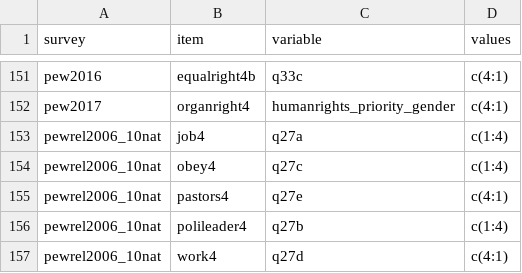
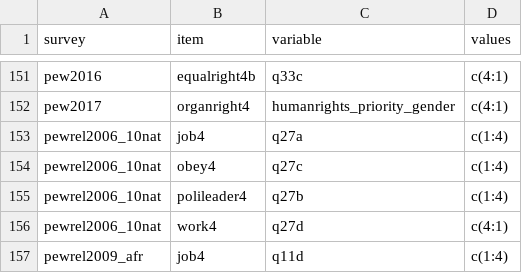
Before and after one commit to fsolt/dcpo_gender_roles, a CSV file: data-raw/surveys_egr.csv, drawn as a sheet; only a part is shown, gaps mark what is left out; the shorter side is filled out with more unchanged rows.

Commit message:
exclude item per https://github.com/fsolt/dcpo_gender_roles/issues/1#issuecomment-670271695

```diff
--- a/data-raw/surveys_egr.csv
+++ b/data-raw/surveys_egr.csv
@@ -154,3 +154,2 @@ pewrel2006_10nat,job4,q27a,c(1:4)
 pewrel2006_10nat,obey4,q27c,c(1:4)
-pewrel2006_10nat,pastors4,q27e,c(4:1)
 pewrel2006_10nat,polileader4,q27b,c(1:4)
```
